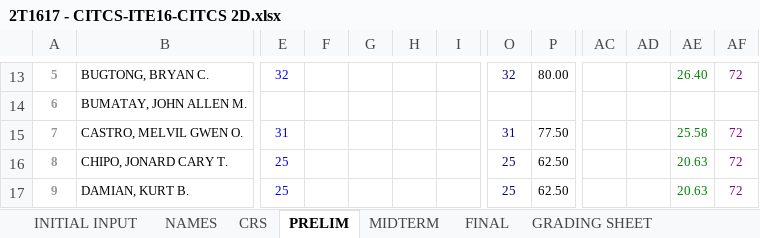
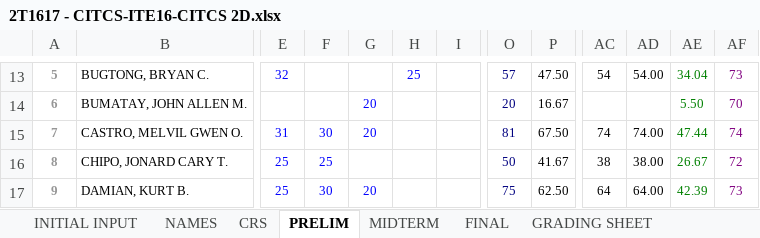
Before and after one commit to primusr/FileOrg, an Excel workbook: Class Records/2T1617CR/2T1617 - CITCS-ITE16-CITCS 2D.xlsx, sheet PRELIM, drawn as a sheet; only a part is shown, gaps mark what is left out; values as stored, in another font and other column widths than the file's, no borders; the diff covers the shown part only; the diff names each change by its address in the sheet, - before the commit and + after, or states it on an @@ line.

```diff
--- a/Class Records/2T1617CR/2T1617 - CITCS-ITE16-CITCS 2D.xlsx (sheet PRELIM)
+++ b/Class Records/2T1617CR/2T1617 - CITCS-ITE16-CITCS 2D.xlsx (sheet PRELIM)
-H13: (empty)
+H13: 25
-O13: 32
+O13: 57
-P13: 80.00
+P13: 47.50
-AC13: (empty)
+AC13: 54
-AD13: (empty)
+AD13: 54.00
-AE13: 26.40
+AE13: 34.04
-AF13: 72
+AF13: 73
-G14:G15: (empty)
+G14:G15: 20
-O14: (empty)
+O14: 20
-P14: (empty)
+P14: 16.67
-AE14: (empty)
+AE14: 5.50
-AF14: (empty)
+AF14: 70
-F15: (empty)
+F15: 30
-O15: 31
+O15: 81
-P15: 77.50
+P15: 67.50
-AC15: (empty)
+AC15: 74
-AD15: (empty)
+AD15: 74.00
-AE15: 25.58
+AE15: 47.44
-AF15: 72
+AF15: 74
-F16: (empty)
+F16: 25
-O16: 25
+O16: 50
-P16: 62.50
+P16: 41.67
-AC16: (empty)
+AC16: 38
-AD16: (empty)
+AD16: 38.00
-AE16: 20.63
+AE16: 26.67
-F17: (empty)
+F17: 30
-G17: (empty)
+G17: 20
-O17: 25
+O17: 75
-AC17: (empty)
+AC17: 64
-AD17: (empty)
+AD17: 64.00
-AE17: 20.63
+AE17: 42.39
-AF17: 72
+AF17: 73
```
Also changed, not shown: 4 added rows, 4 removed rows and 281 edited cells elsewhere in this sheet, sheet CRS, sheet GRADING SHEET, charts or pictures, 18 other files.
